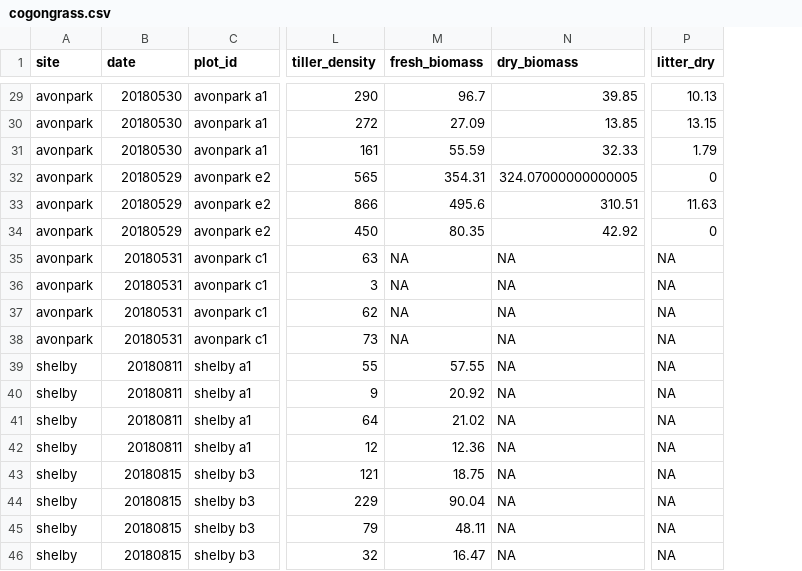
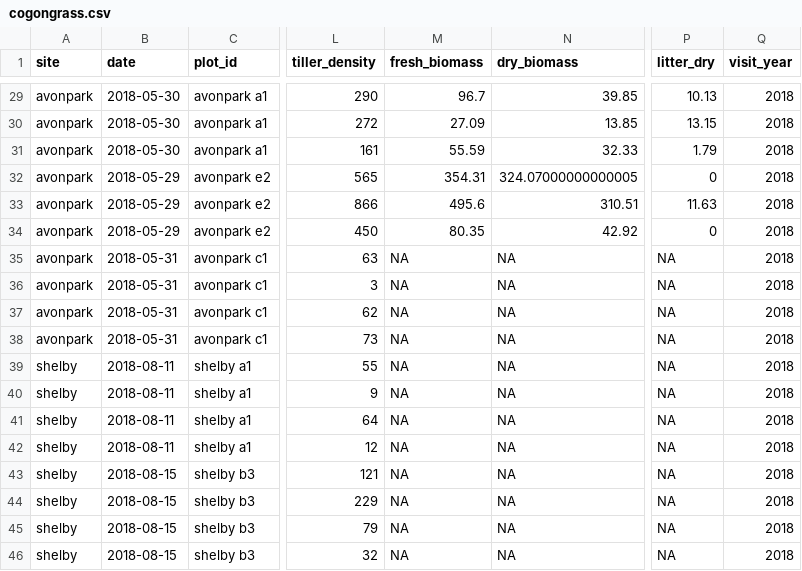
Before and after one commit to whalend/SERDP_Project, a CSV file: data/processed_data/cogongrass.csv, drawn as a sheet; only a part is shown, gaps mark what is left out; the diff covers the shown part only; the diff names each change by its address in the sheet, - before the commit and + after, or states it on an @@ line.

Commit message:
Joined plot visit and cogon data

```diff
--- a/data/processed_data/cogongrass.csv
+++ b/data/processed_data/cogongrass.csv
+column Q (visit_year), rows 29-46: all 2018
-B29:B31 (date): 20180530
+B29:B31 (date): 2018-05-30
-B32:B34 (date): 20180529
+B32:B34 (date): 2018-05-29
-B35:B38 (date): 20180531
+B35:B38 (date): 2018-05-31
-B39:B42 (date): 20180811
+B39:B42 (date): 2018-08-11
-M39 (fresh_biomass): 57.55
+M39 (fresh_biomass): NA
-M40 (fresh_biomass): 20.92
+M40 (fresh_biomass): NA
-M41 (fresh_biomass): 21.02
+M41 (fresh_biomass): NA
-M42 (fresh_biomass): 12.36
+M42 (fresh_biomass): NA
-B43:B46 (date): 20180815
+B43:B46 (date): 2018-08-15
-M43 (fresh_biomass): 18.75
+M43 (fresh_biomass): NA
-M44 (fresh_biomass): 90.04
+M44 (fresh_biomass): NA
-M45 (fresh_biomass): 48.11
+M45 (fresh_biomass): NA
-M46 (fresh_biomass): 16.47
+M46 (fresh_biomass): NA
```
Also changed, not shown: 27 edited cells elsewhere in this file, 10 other files.
